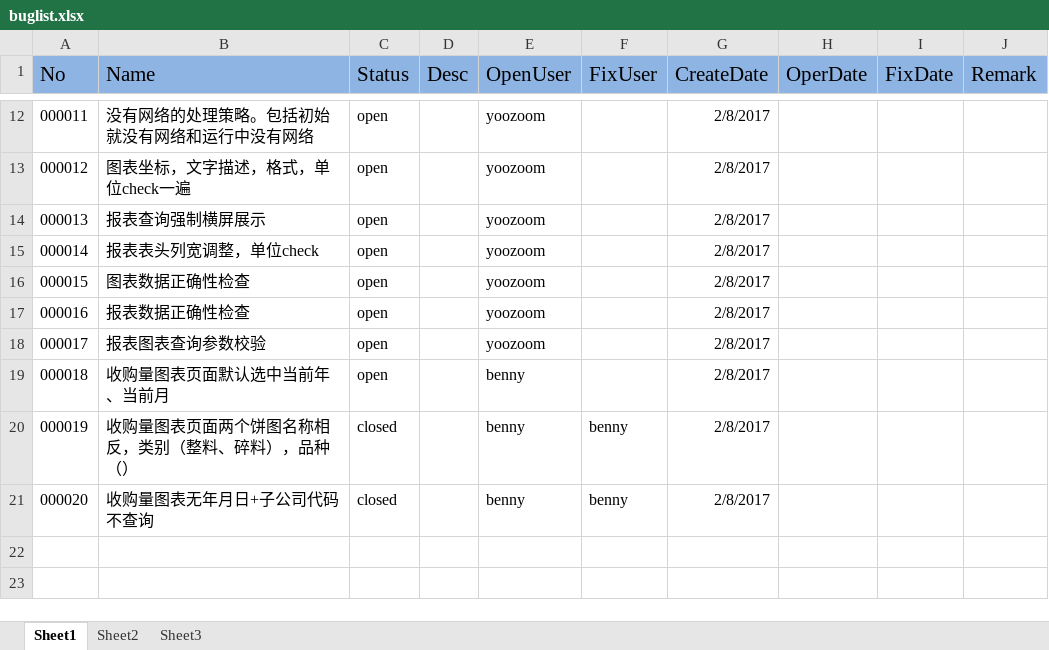
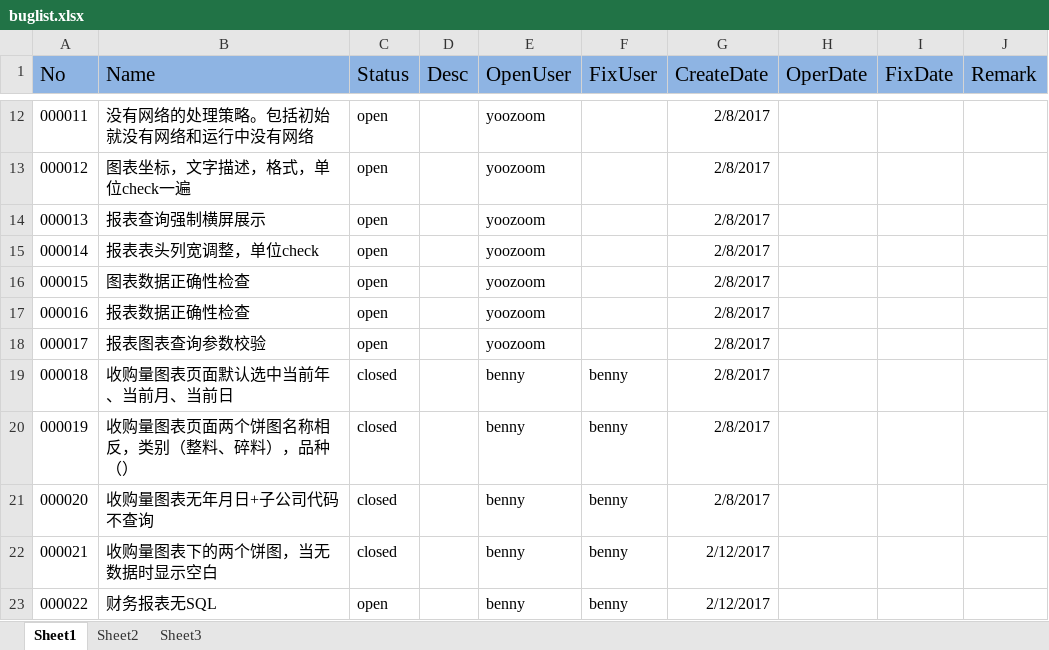
Before and after one commit to yoozoom/peon, an Excel workbook: buglist.xlsx, sheet Sheet1, drawn as a sheet; only a part is shown, gaps mark what is left out; values as stored, in another font and other column widths than the file's, no borders; the diff names each change by its address in the sheet, - before the commit and + after, or states it on an @@ line.

```diff
--- a/buglist.xlsx (sheet Sheet1)
+++ b/buglist.xlsx (sheet Sheet1)
-B19 (Name): 收购量图表页面默认选中当前年、当前月
+B19 (Name): 收购量图表页面默认选中当前年、当前月、当前日
-C19 (Status): open
+C19 (Status): closed
-F19 (FixUser): (empty)
+F19 (FixUser): benny
+row 22: 000021 | 收购量图表下的两个饼图，当无数据时显示空白 | closed |  | benny | benny | 2/12/2017
+row 23: 000022 | 财务报表无SQL | open |  | benny | benny | 2/12/2017
```
Also changed, not shown: 6 other files.
